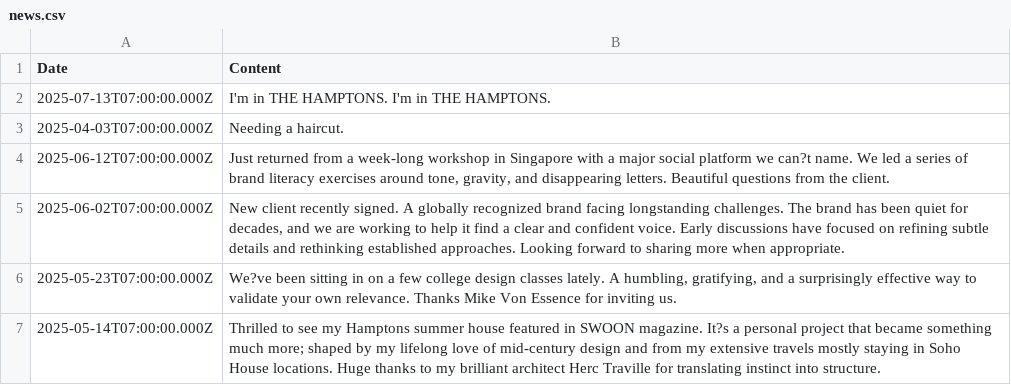
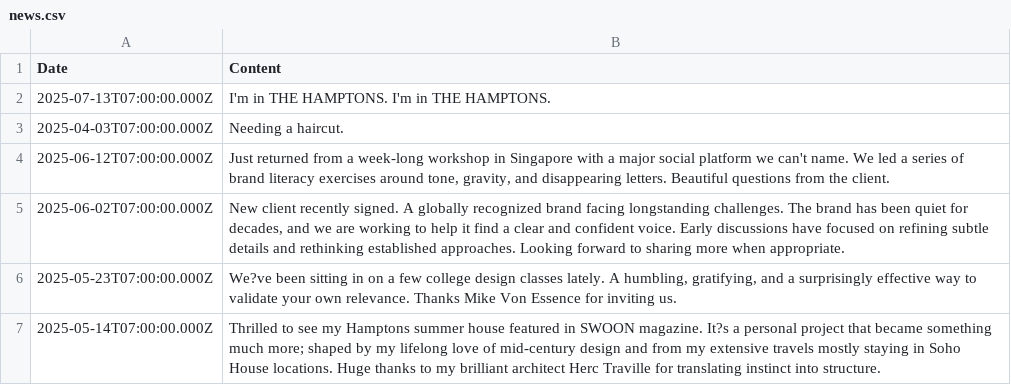
Before and after one commit to aaiiintt/food_new_site, a CSV file: data/news.csv, drawn as a sheet; only a part is shown.

Commit message:
Update news.csv

```diff
--- a/data/news.csv
+++ b/data/news.csv
@@ -3,3 +3,3 @@
 "2025-04-03T07:00:00.000Z","Needing a haircut. "
-"2025-06-12T07:00:00.000Z","Just returned from a week-long workshop in Singapore with a major social platform we can?t name. We led a series of brand literacy exercises around tone, gravity, and disappearing letters. Beautiful questions from the client."
+"2025-06-12T07:00:00.000Z","Just returned from a week-long workshop in Singapore with a major social platform we can't name. We led a series of brand literacy exercises around tone, gravity, and disappearing letters. Beautiful questions from the client."
 "2025-06-02T07:00:00.000Z","New client recently signed. A globally recognized brand facing longstanding challenges. The brand has been quiet for decades, and we are working to help it find a clear and confident voice. Early discussions have focused on refining subtle details and rethinking established approaches. Looking forward to sharing more when appropriate."
```
